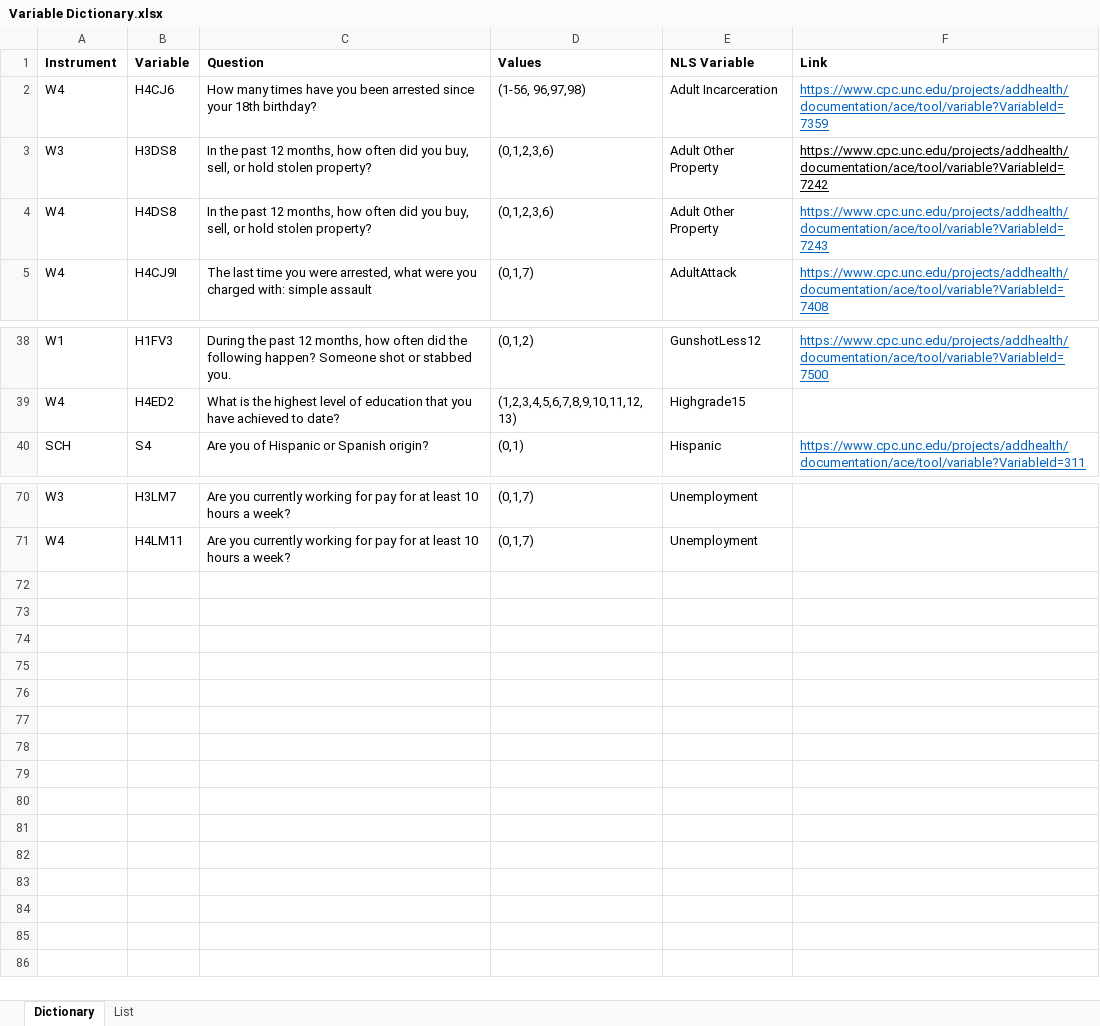
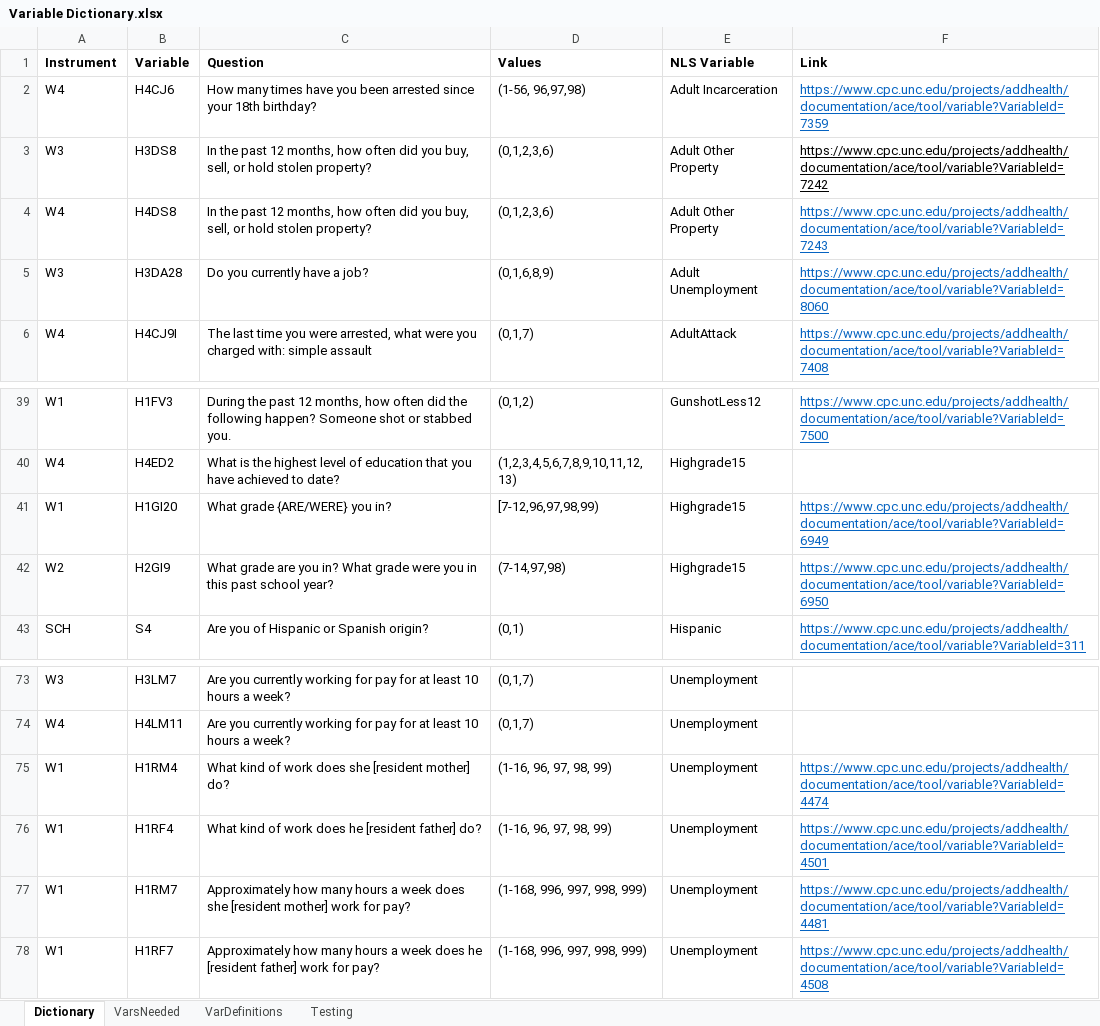
Before and after one commit to N3uralN3twork/R-Projects, an Excel workbook: ADD Health/Variable Dictionary.xlsx, sheet Dictionary, drawn as a sheet; only a part is shown, gaps mark what is left out; values as stored, in another font and other column widths than the file's, no borders; the diff names each change by its address in the sheet, - before the commit and + after, or states it on an @@ line.

```diff
--- a/ADD Health/Variable Dictionary.xlsx (sheet Dictionary)
+++ b/ADD Health/Variable Dictionary.xlsx (sheet Dictionary)
-sheet tab: List
+sheet tab: VarsNeeded
+sheet tab: VarDefinitions
+sheet tab: Testing
+row 5: W3 | H3DA28 | Do you currently have a job? | (0,1,6,8,9) | Adult Unemployment | https://www.cpc.unc.edu/projects/addhealth/documentation/ace/tool/variable?VariableId=8060
+row 41: W1 | H1GI20 | What grade {ARE/WERE} you in? | [7-12,96,97,98,99) | Highgrade15 | https://www.cpc.unc.edu/projects/addhealth/documentation/ace/tool/variable?VariableId=6949
+row 42: W2 | H2GI9 | What grade are you in? What grade were you in this past school year? | (7-14,97,98) | Highgrade15 | https://www.cpc.unc.edu/projects/addhealth/documentation/ace/tool/variable?VariableId=6950
+row 75: W1 | H1RM4 | What kind of work does she [resident mother] do? | (1-16, 96, 97, 98, 99) | Unemployment | https://www.cpc.unc.edu/projects/addhealth/documentation/ace/tool/variable?VariableId=4474
+row 76: W1 | H1RF4 | What kind of work does he [resident father] do? | (1-16, 96, 97, 98, 99) | Unemployment | https://www.cpc.unc.edu/projects/addhealth/documentation/ace/tool/variable?VariableId=4501
+row 77: W1 | H1RM7 | Approximately how many hours a week does she [resident mother] work for pay? | (1-168, 996, 997, 998, 999) | Unemployment | https://www.cpc.unc.edu/projects/addhealth/documentation/ace/tool/variable?VariableId=4481
+row 78: W1 | H1RF7 | Approximately how many hours a week does he [resident father] work for pay? | (1-168, 996, 997, 998, 999) | Unemployment | https://www.cpc.unc.edu/projects/addhealth/documentation/ace/tool/variable?VariableId=4508
```
Also changed, not shown: ADD Health/Table.xlsx, 3 other files.
